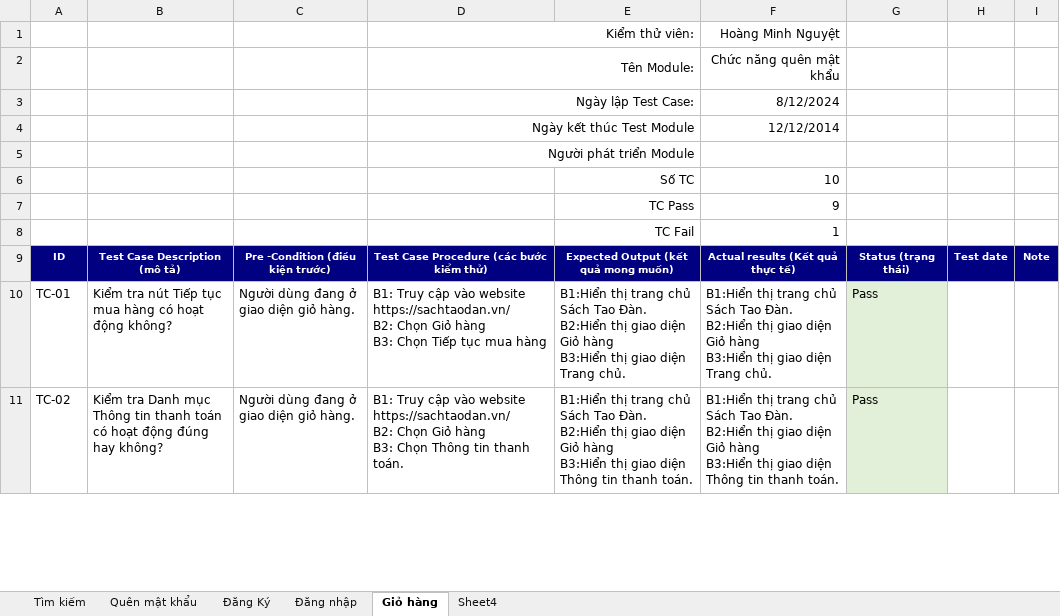
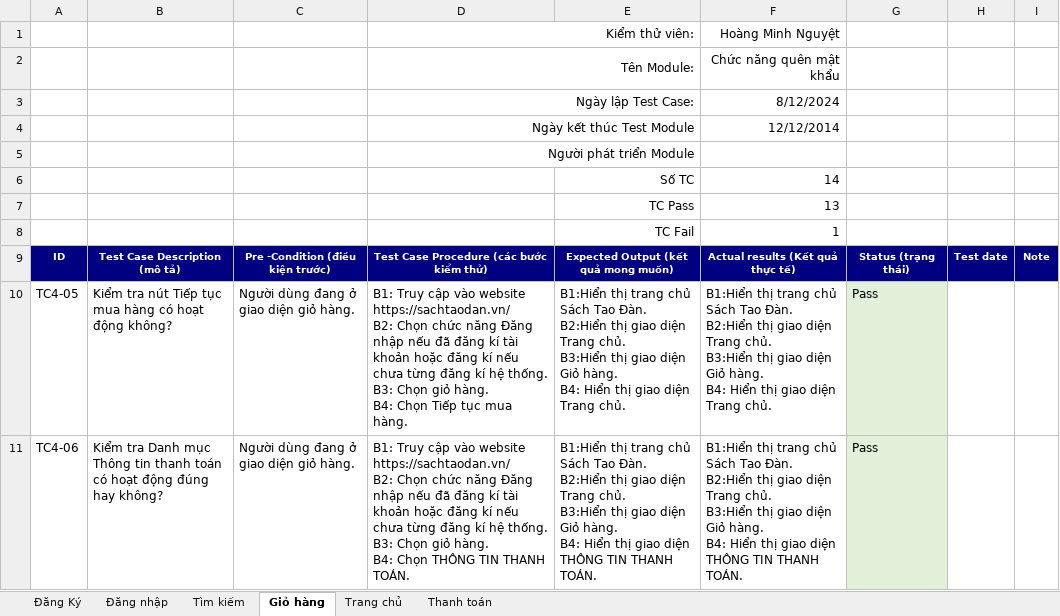
Before and after one commit to minhnguyet1424/DoAn3-1012227_12522T.1, an Excel workbook: Docs/Kiểm thử chức năng..xlsx, sheet Giỏ hàng, drawn as a sheet; only a part is shown; values as stored, in another font and other column widths than the file's, no borders; conditional formats not drawn; ↵ is a line break in a cell; the diff covers the shown part only; the diff names each change by its address in the sheet, - before the commit and + after, or states it on an @@ line.

```diff
--- a/Docs/Kiểm thử chức năng..xlsx (sheet Giỏ hàng)
+++ b/Docs/Kiểm thử chức năng..xlsx (sheet Giỏ hàng)
-sheet tab: Sheet4
+sheet tab: Trang chủ
-sheet tab: Quên mật khẩu
+sheet tab: Thanh toán
@@ sheet tab order changed: Đăng Ký | Đăng nhập | Tìm kiếm | Giỏ hàng | Trang chủ | Thanh toán @@
-F6: 10
+F6: 14
-F7: 9
+F7: 13
-A10: TC-01
+A10: TC4-05
-D10: …B2: Chọn Giỏ hàng ↵ B3: Chọn Tiếp tục mua hàng
+D10: …B2: Chọn chức năng Đăng nhập nếu đã đăng kí tài khoản hoặc đăng kí nếu chưa từng đăng kí hệ thống. ↵ B3: Chọn giỏ hàng. ↵ B4: Chọn Tiếp tục mua hàng.
-E10: …giao diện Giỏ hàng ↵ B3:Hiển thị giao…
+E10: …giao diện Trang chủ. ↵ B3:Hiển thị giao diện Giỏ hàng. ↵ B4: Hiển thị giao…
-F10: …giao diện Giỏ hàng ↵ B3:Hiển thị giao…
+F10: …giao diện Trang chủ. ↵ B3:Hiển thị giao diện Giỏ hàng. ↵ B4: Hiển thị giao…
-A11: TC-02
+A11: TC4-06
-D11: …B2: Chọn Giỏ hàng ↵ B3: Chọn Thông tin thanh toán.
+D11: …B2: Chọn chức năng Đăng nhập nếu đã đăng kí tài khoản hoặc đăng kí nếu chưa từng đăng kí hệ thống. ↵ B3: Chọn giỏ hàng. ↵ B4: Chọn THÔNG TIN THANH TOÁN.
-E11: …giao diện Giỏ hàng ↵ B3:Hiển thị giao diện Thông tin thanh toán.
+E11: …giao diện Trang chủ. ↵ B3:Hiển thị giao diện Giỏ hàng. ↵ B4: Hiển thị giao diện THÔNG TIN THANH TOÁN.
-F11: …giao diện Giỏ hàng ↵ B3:Hiển thị giao diện Thông tin thanh toán.
+F11: …giao diện Trang chủ. ↵ B3:Hiển thị giao diện Giỏ hàng. ↵ B4: Hiển thị giao diện THÔNG TIN THANH TOÁN.
```
Also changed, not shown: 4 added rows and 33 edited cells elsewhere in this sheet, sheet Trang chủ, sheet Tìm kiếm, sheet Đăng Ký, charts or pictures, Docs/kiểm thử design.xlsx.
